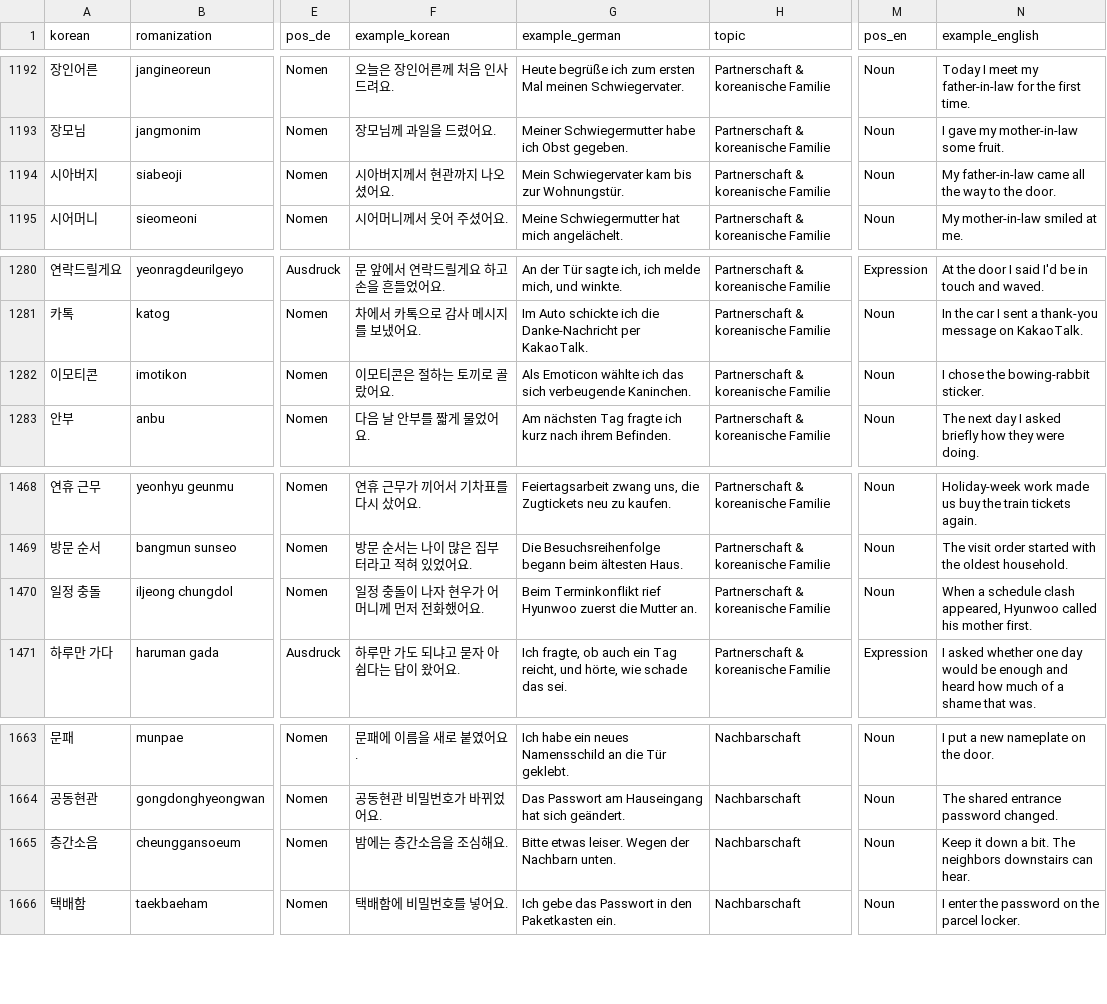
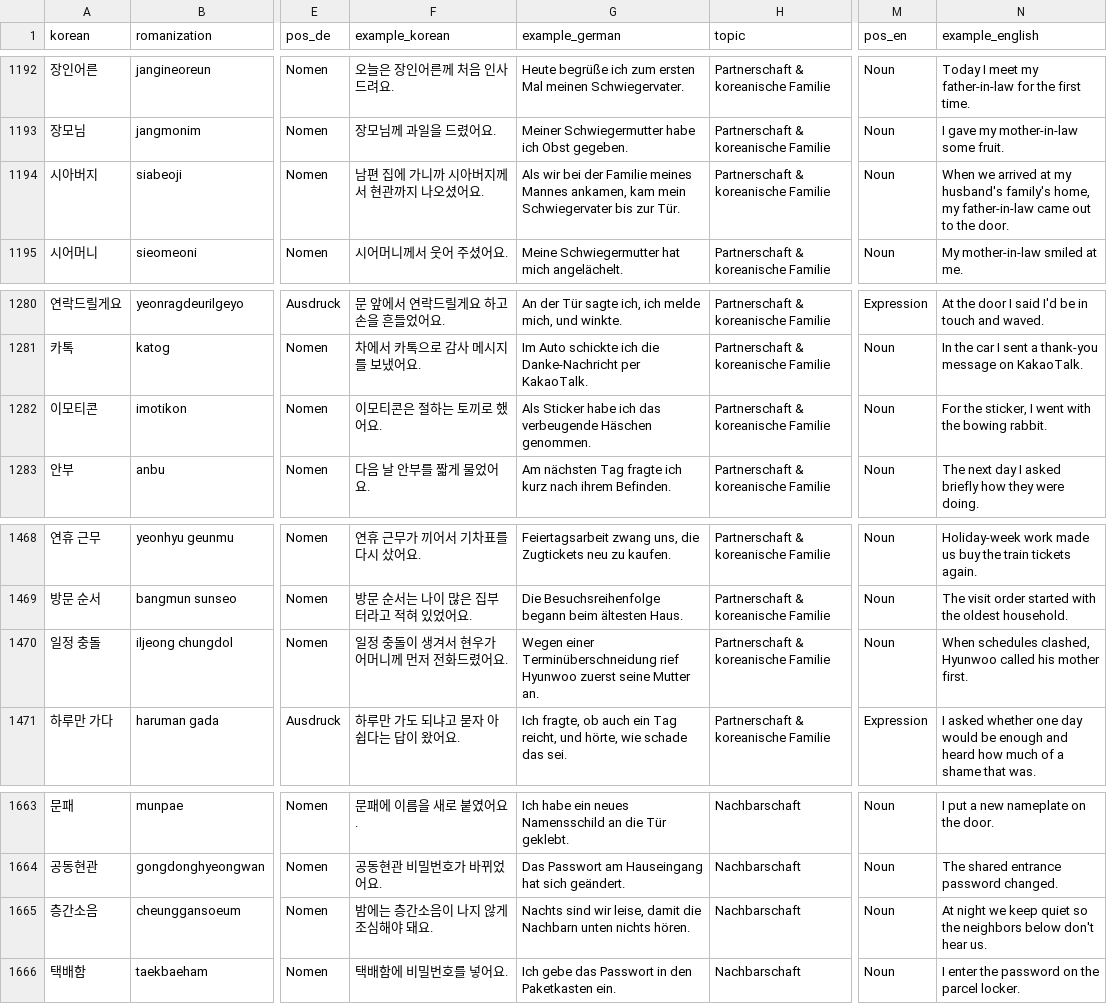
Before and after one commit to Sujin-Arin-DataWorld/ko_lernen_app, a CSV file: assets/data/korean_vocab.csv, drawn as a sheet; only a part is shown, gaps mark what is left out; the diff names each change by its address in the sheet, - before the commit and + after, or states it on an @@ line.

```diff
--- a/assets/data/korean_vocab.csv
+++ b/assets/data/korean_vocab.csv
-F1194 (example_korean): 시아버지께서 현관까지 나오셨어요.
+F1194 (example_korean): 남편 집에 가니까 시아버지께서 현관까지 나오셨어요.
-G1194 (example_german): Mein Schwiegervater kam bis zur Wohnungstür.
+G1194 (example_german): Als wir bei der Familie meines Mannes ankamen, kam mein Schwiegervater bis zur Tür.
-N1194 (example_english): My father-in-law came all the way to the…
+N1194 (example_english): When we arrived at my husband's family's home, my father-in-law came out to the…
-F1282 (example_korean): 이모티콘은 절하는 토끼로 골랐어요.
+F1282 (example_korean): 이모티콘은 절하는 토끼로 했어요.
-G1282 (example_german): Als Emoticon wählte ich das sich verbeugende Kaninchen.
+G1282 (example_german): Als Sticker habe ich das verbeugende Häschen genommen.
-N1282 (example_english): I chose the bowing-rabbit sticker.
+N1282 (example_english): For the sticker, I went with the bowing rabbit.
-F1470 (example_korean): 일정 충돌이 나자 현우가 어머니께 먼저 전화했어요.
+F1470 (example_korean): 일정 충돌이 생겨서 현우가 어머니께 먼저 전화드렸어요.
-G1470 (example_german): Beim Terminkonflikt rief Hyunwoo zuerst die Mutter an.
+G1470 (example_german): Wegen einer Terminüberschneidung rief Hyunwoo zuerst seine Mutter an.
-N1470 (example_english): When a schedule clash appeared, Hyunwoo called…
+N1470 (example_english): When schedules clashed, Hyunwoo called…
-F1665 (example_korean): 밤에는 층간소음을 조심해요.
+F1665 (example_korean): 밤에는 층간소음이 나지 않게 조심해야 돼요.
-G1665 (example_german): Bitte etwas leiser. Wegen der Nachbarn unten.
+G1665 (example_german): Nachts sind wir leise, damit die Nachbarn unten nichts hören.
-N1665 (example_english): Keep it down a bit. The neighbors downstairs can hear.
+N1665 (example_english): At night we keep quiet so the neighbors below don't hear us.
```
Also changed, not shown: 4 other files.
